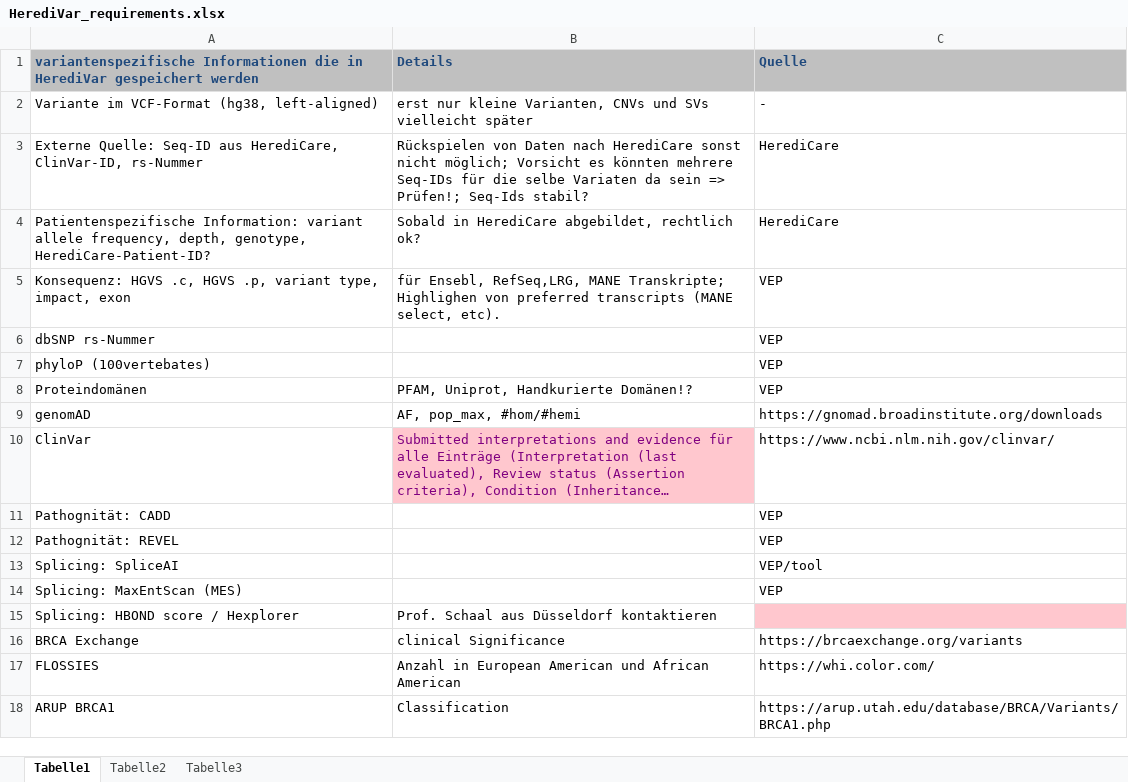
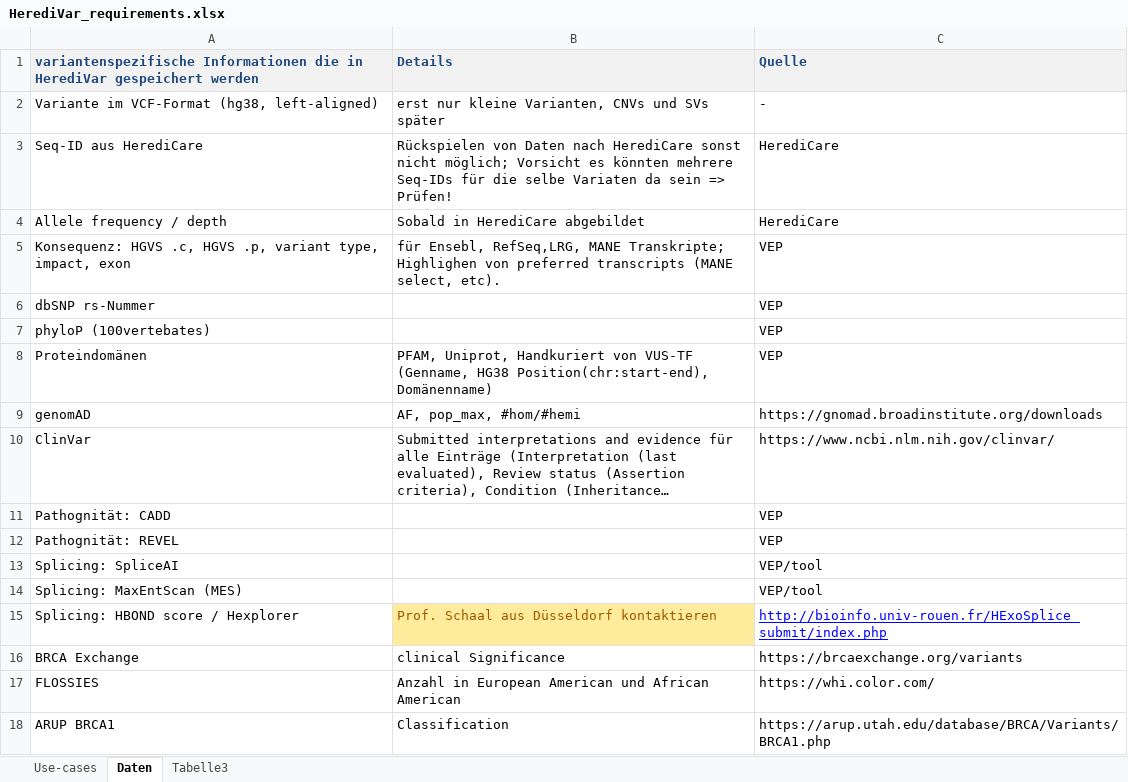
Before and after one commit to GC-HBOC/HerediVar, an Excel workbook: doc/requirements/HerediVar_requirements.xlsx, sheet Daten, drawn as a sheet; only a part is shown; long unchanged cells end in …; values as stored, in another font and other column widths than the file's, no borders; the diff covers the shown part only; the diff names each change by its address in the sheet, - before the commit and + after, or states it on an @@ line.

```diff
--- a/doc/requirements/HerediVar_requirements.xlsx (sheet Daten)
+++ b/doc/requirements/HerediVar_requirements.xlsx (sheet Daten)
-sheet tab: Tabelle1
+sheet tab: Daten
-sheet tab: Tabelle2
+sheet tab: Use-cases
@@ sheet tab order changed: Use-cases | Daten | Tabelle3 @@
-A1:C1 fill: #C0C0C0
+A1:C1 fill: #F2F2F2
-B2: …und SVs vielleicht später
+B2: …und SVs später
-A3: Externe Quelle: Seq-ID aus HerediCare, ClinVar-ID, rs-Nummer
+A3: Seq-ID aus HerediCare
-B3: …sein => Prüfen!; Seq-Ids stabil?
+B3: …sein => Prüfen!
-A4: Patientenspezifische Information: variant allele frequency, depth, genotype, HerediCare-Patient-ID?
+A4: Allele frequency / depth
-B4: Sobald in HerediCare abgebildet, rechtlich ok?
+B4: Sobald in HerediCare abgebildet
-B8: PFAM, Uniprot, Handkurierte Domänen!?
+B8: PFAM, Uniprot, Handkuriert von VUS-TF (Genname, HG38 Position(chr:start-end), Domänenname)
@@ B10 fill: #FFC7CE → none, text colour: #800080 → black @@
-C14: VEP
+C14: VEP/tool
@@ B15 fill: none → #FFEB9C, text colour: black → #9C5700 @@
-C15: (empty)
+C15: http://bioinfo.univ-rouen.fr/HExoSplice_submit/index.php
-C15 fill: #FFC7CE
+C15 fill: none
```
Also changed, not shown: 15 added rows, 23 removed rows, 11 edited cells and cell formats elsewhere in this sheet, sheet Use-cases.
